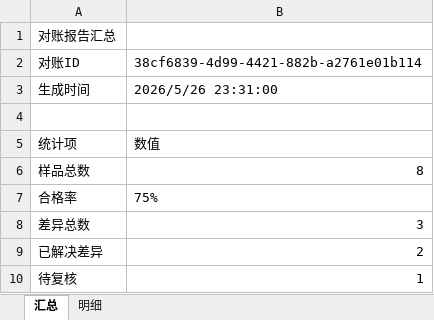
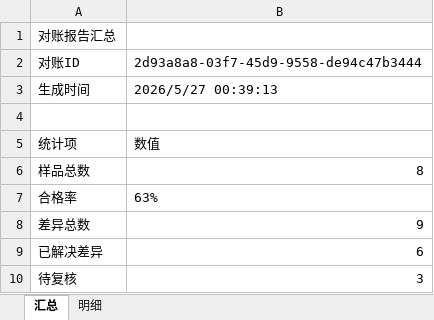
Before and after one commit to lizyyy/solo, an Excel workbook: zy70922/output/report.xlsx, sheet 汇总, drawn as a sheet; values as stored, in another font and other column widths than the file's, no borders; the diff names each change by its address in the sheet, - before the commit and + after, or states it on an @@ line.

```diff
--- a/zy70922/output/report.xlsx (sheet 汇总)
+++ b/zy70922/output/report.xlsx (sheet 汇总)
-B2: 38cf6839-4d99-4421-882b-a2761e01b114
+B2: 2d93a8a8-03f7-45d9-9558-de94c47b3444
-B3: 2026/5/26 23:31:00
+B3: 2026/5/27 00:39:13
-B7: 75%
+B7: 63%
-B8: 3
+B8: 9
-B9: 2
+B9: 6
-B10: 1
+B10: 3
```
Also changed, not shown: sheet 明细, 6 other files.
